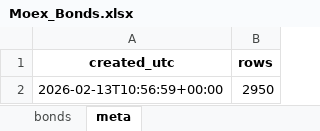
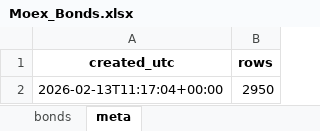
Before and after one commit to Habosjob/Vibe, an Excel workbook: Moex_Bonds.xlsx, sheet meta, drawn as a sheet; values as stored, in another font and other column widths than the file's, no borders; the diff names each change by its address in the sheet, - before the commit and + after, or states it on an @@ line.

```diff
--- a/Moex_Bonds.xlsx (sheet meta)
+++ b/Moex_Bonds.xlsx (sheet meta)
-A2 (created_utc): 2026-02-13T10:56:59+00:00
+A2 (created_utc): 2026-02-13T11:17:04+00:00
```
Also changed, not shown: Moex_Bonds_Detail.xlsx, 7 other files.
